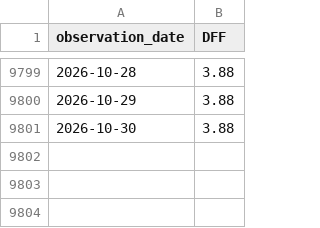
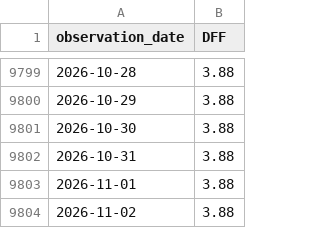
Before and after one commit to seyoungpark12/-, a CSV file: data/raw/DFF.csv, drawn as a sheet; only a part is shown, gaps mark what is left out.

Commit message:
chore: update data snapshot

```diff
--- a/data/raw/DFF.csv
+++ b/data/raw/DFF.csv
@@ -9801 +9801,4 @@ observation_date,DFF
 2026-10-30,3.88
+2026-10-31,3.88
+2026-11-01,3.88
+2026-11-02,3.88
```
Also changed, not shown: data/raw/BAA10Y.csv, data/raw/DFII10.csv, 6 other files.
